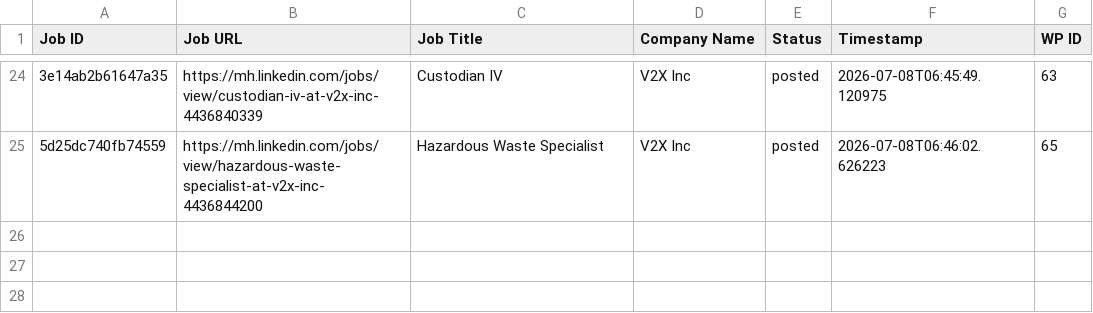
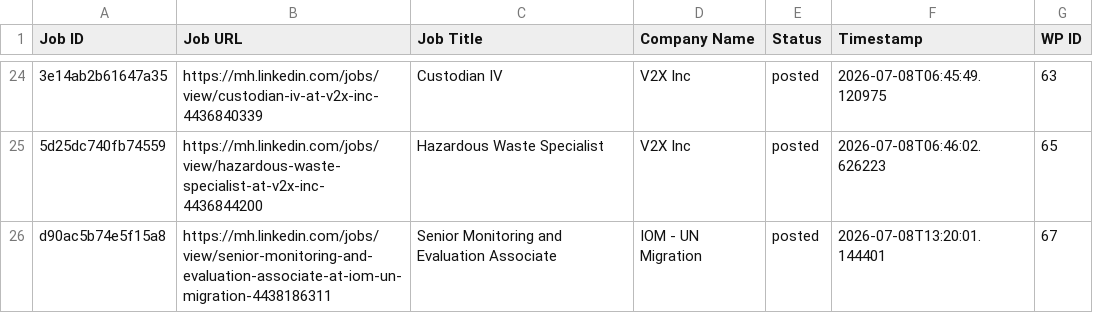
Before and after one commit to mimusdesign/mh, a CSV file: processed_jobs.csv, drawn as a sheet; only a part is shown, gaps mark what is left out; the diff names each change by its address in the sheet, - before the commit and + after, or states it on an @@ line.

```diff
--- a/processed_jobs.csv
+++ b/processed_jobs.csv
+row 26: d90ac5b74e5f15a8 | https://mh.linkedin.com/jobs/view/senior-monitoring-and-evaluation-associate-at-iom-un-migration-4438186311 | Senior Monitoring and Evaluation Associate | IOM - UN Migration | posted | 2026-07-08T13:20:01.144401 | 67
```
